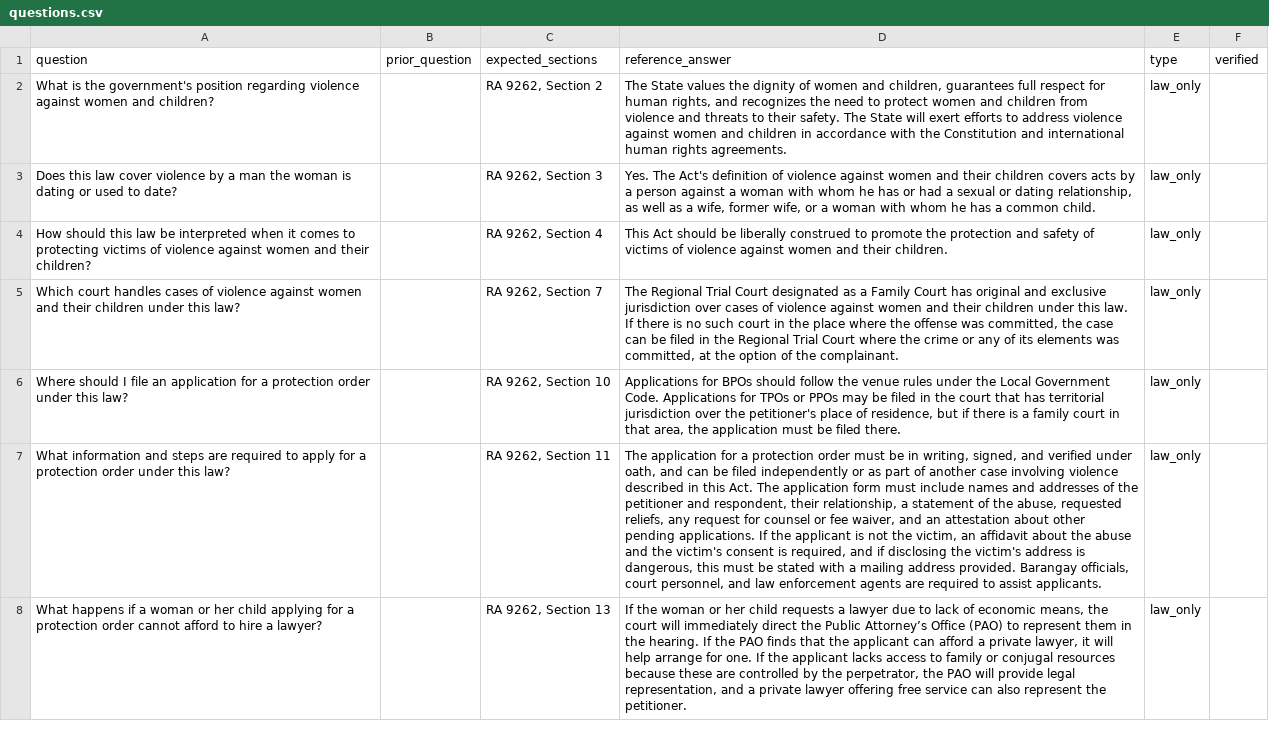
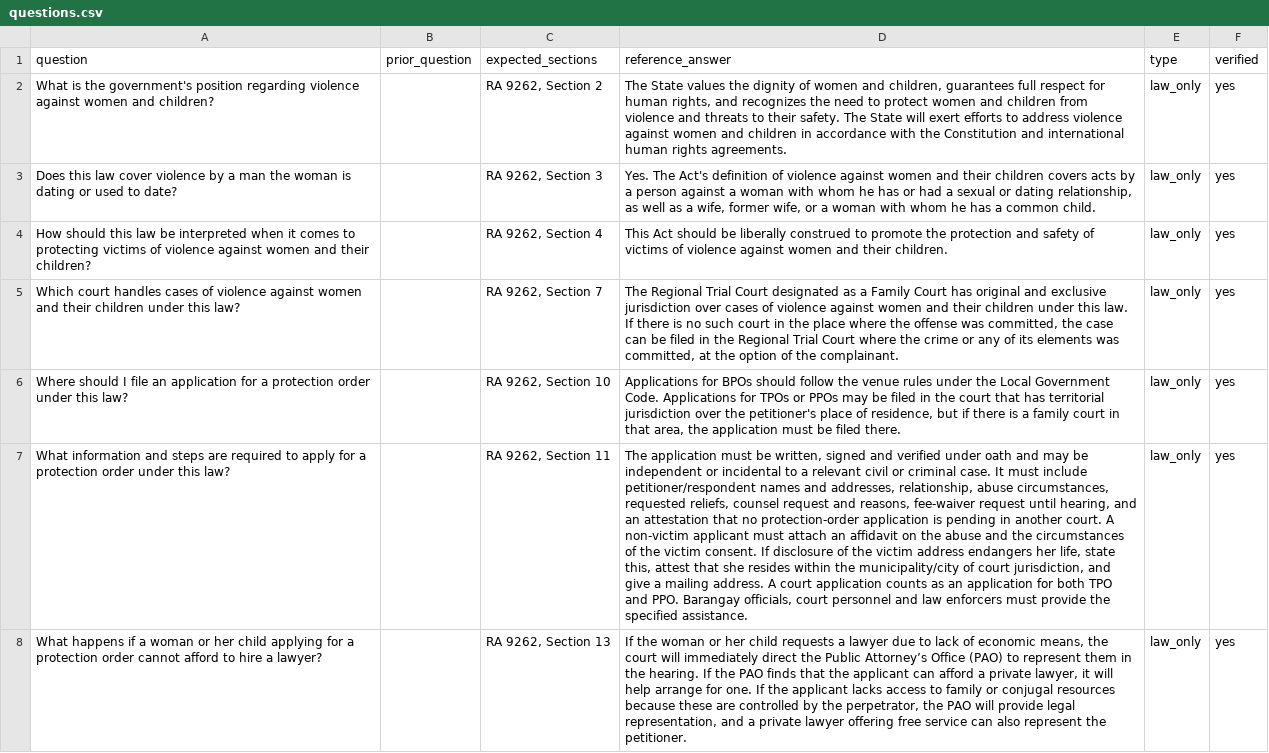
Before and after one commit to mcglenn07/vawc-rag, a CSV file: eval/questions.csv, drawn as a sheet; only a part is shown; the diff covers the shown part only; the diff names each change by its address in the sheet, - before the commit and + after, or states it on an @@ line.

```diff
--- a/eval/questions.csv
+++ b/eval/questions.csv
-F2:F8 (verified): (empty)
+F2:F8 (verified): yes
-D7 (reference_answer): The application for a protection order must be in writing, signed, and verified under oath, and can be filed independently or as part of another case involving violence described in this Act. The application form must include names and addresses of the petitioner and respondent, their relationship, a statement of the abuse, requested reliefs, any request for counsel or fee waiver, and an attestation about other pending applications. If the applicant is not the victim, an affidavit about the abuse and the victim's consent is required, and if disclosing the victim's address is dangerous, this must be stated with a mailing address provided. Barangay officials, court personnel, and law enforcement agents are required to assist applicants.
+D7 (reference_answer): The application must be written, signed and verified under oath and may be independent or incidental to a relevant civil or criminal case. It must include petitioner/respondent names and addresses, relationship, abuse circumstances, requested reliefs, counsel request and reasons, fee-waiver request until hearing, and an attestation that no protection-order application is pending in another court. A non-victim applicant must attach an affidavit on the abuse and the circumstances of the victim consent. If disclosure of the victim address endangers her life, state this, attest that she resides within the municipality/city of court jurisdiction, and give a mailing address. A court application counts as an application for both TPO and PPO. Barangay officials, court personnel and law enforcers must provide the specified assistance.
```
Also changed, not shown: 49 edited cells elsewhere in this file, 7 other files.
